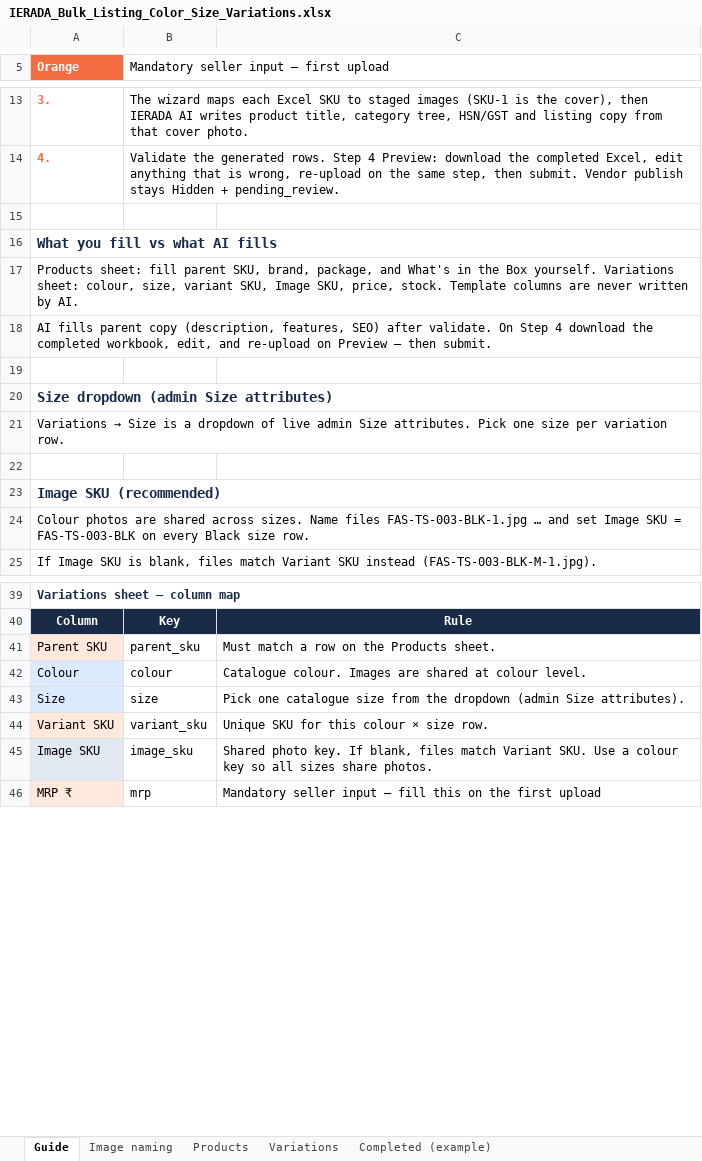
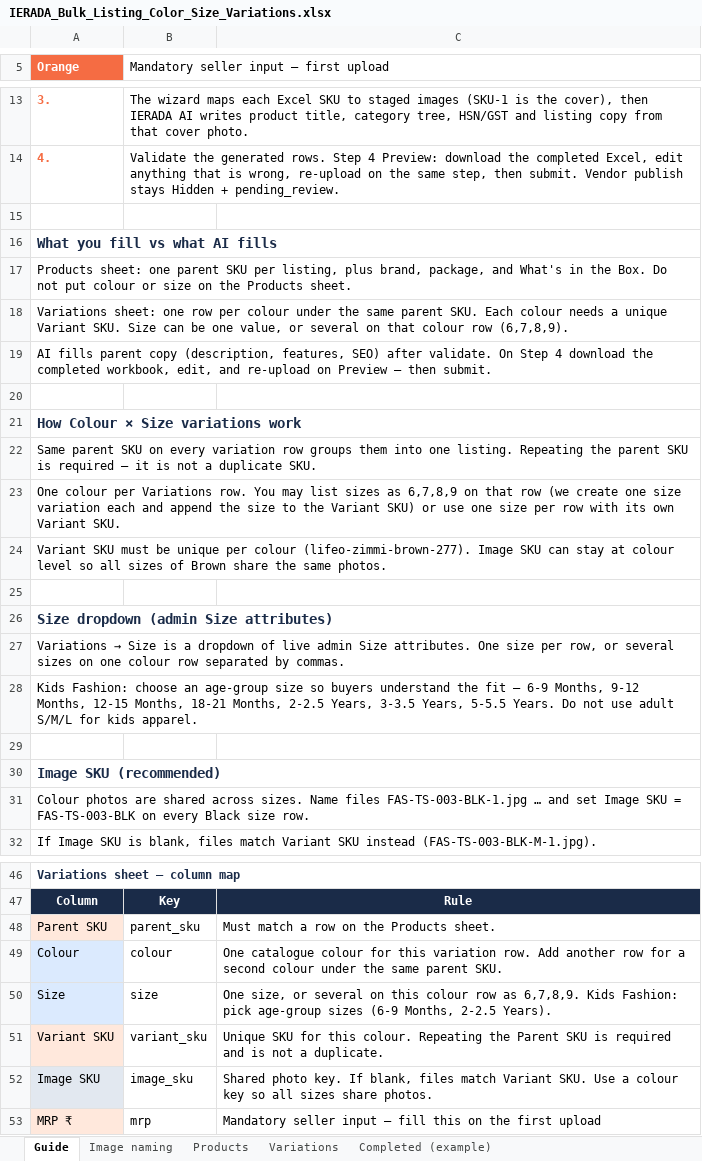
Before and after one commit to Ierada/Ierada_Test_Client_Vendor, an Excel workbook: public/bulk-listing-templates/IERADA_Bulk_Listing_Color_Size_Variations.xlsx, sheet Guide, drawn as a sheet; only a part is shown, gaps mark what is left out; values as stored, in another font and other column widths than the file's, no borders; addresses are those after the commit; the diff names each change by its address in the sheet, - before the commit and + after, or states it on an @@ line.

Commit message:
Fix Colour x Size bulk upload: parent SKU grouping, sizes and error reporting.
A repeated Parent SKU is how the sheet groups colours, but the wizard read it as the variant SKU and rejected the file for duplicate SKUs. Parent, Variant and Image SKU columns are now kept apart, uniqueness applies to the variant SKU only, and a colour row may list its sizes together. Errors name the variant SKU instead of the parent, the completion screen no longer reports success when nothing was accepted, and Single Listing keeps one colour.

```diff
--- a/public/bulk-listing-templates/IERADA_Bulk_Listing_Color_Size_Variations.xlsx (sheet Guide)
+++ b/public/bulk-listing-templates/IERADA_Bulk_Listing_Color_Size_Variations.xlsx (sheet Guide)
-A17 (Orange): Products sheet: fill parent SKU, brand, package, and What's in the Box yourself. Variations sheet: colour, size, variant SKU, Image SKU, price, stock. Template columns are never written by AI.
+A17 (Orange): Products sheet: one parent SKU per listing, plus brand, package, and What's in the Box. Do not put colour or size on the Products sheet.
+row 18: Variations sheet: one row per colour under the same parent SKU. Each colour needs a unique Variant SKU. Size can be one value, or several on that colour row (6,7,8,9).
+row 21: How Colour × Size variations work
+row 22: Same parent SKU on every variation row groups them into one listing. Repeating the parent SKU is required — it is not a duplicate SKU.
+row 23: One colour per Variations row. You may list sizes as 6,7,8,9 on that row (we create one size variation each and append the size to the Variant SKU) or use one size per row with its own Variant SKU.
+row 24: Variant SKU must be unique per colour (lifeo-zimmi-brown-277). Image SKU can stay at colour level so all sizes of Brown share the same photos.
+row 25: (empty)
-A27 (Orange): …Size attributes. Pick one size per variation row.
+A27 (Orange): …Size attributes. One size per row, or several sizes on one colour row separated by commas.
+row 28: Kids Fashion: choose an age-group size so buyers understand the fit — 6-9 Months, 9-12 Months, 12-15 Months, 18-21 Months, 2-2.5 Years, 3-3.5 Years, 5-5.5 Years. Do not use adult S/M/L for kids apparel.
-C49: Catalogue colour. Images are shared at colour level.
+C49: One catalogue colour for this variation row. Add another row for a second colour under the same parent SKU.
-C50: Pick one catalogue size from the dropdown (admin Size attributes).
+C50: One size, or several on this colour row as 6,7,8,9. Kids Fashion: pick age-group sizes (6-9 Months, 2-2.5 Years).
-C51: …for this colour × size row.
+C51: …for this colour. Repeating the Parent SKU is required and is not a duplicate.
```
Also changed, not shown: public/bulk-listing-templates/IERADA_Bulk_Listing_Custom_Variations.xlsx, public/bulk-listing-templates/IERADA_Bulk_Listing_Single_Products.xlsx, 8 other files.
